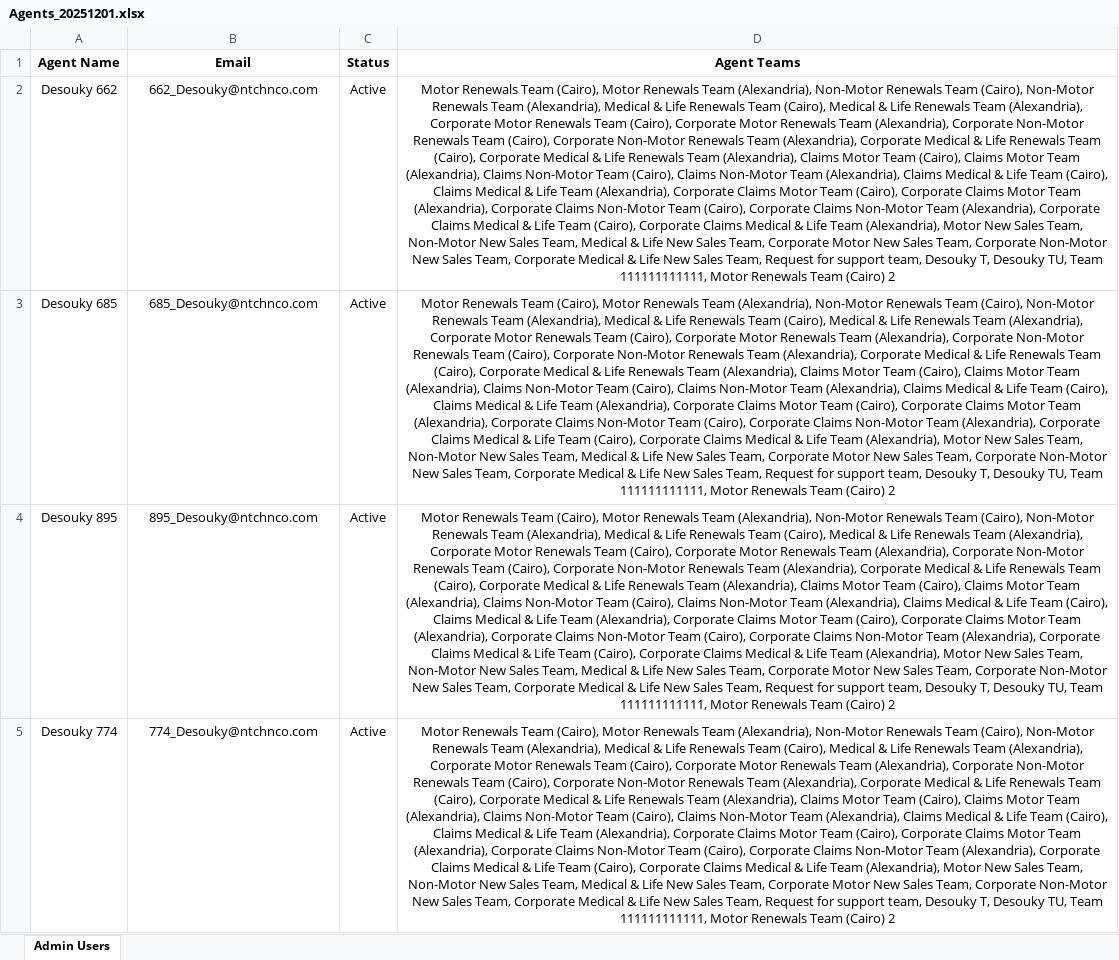
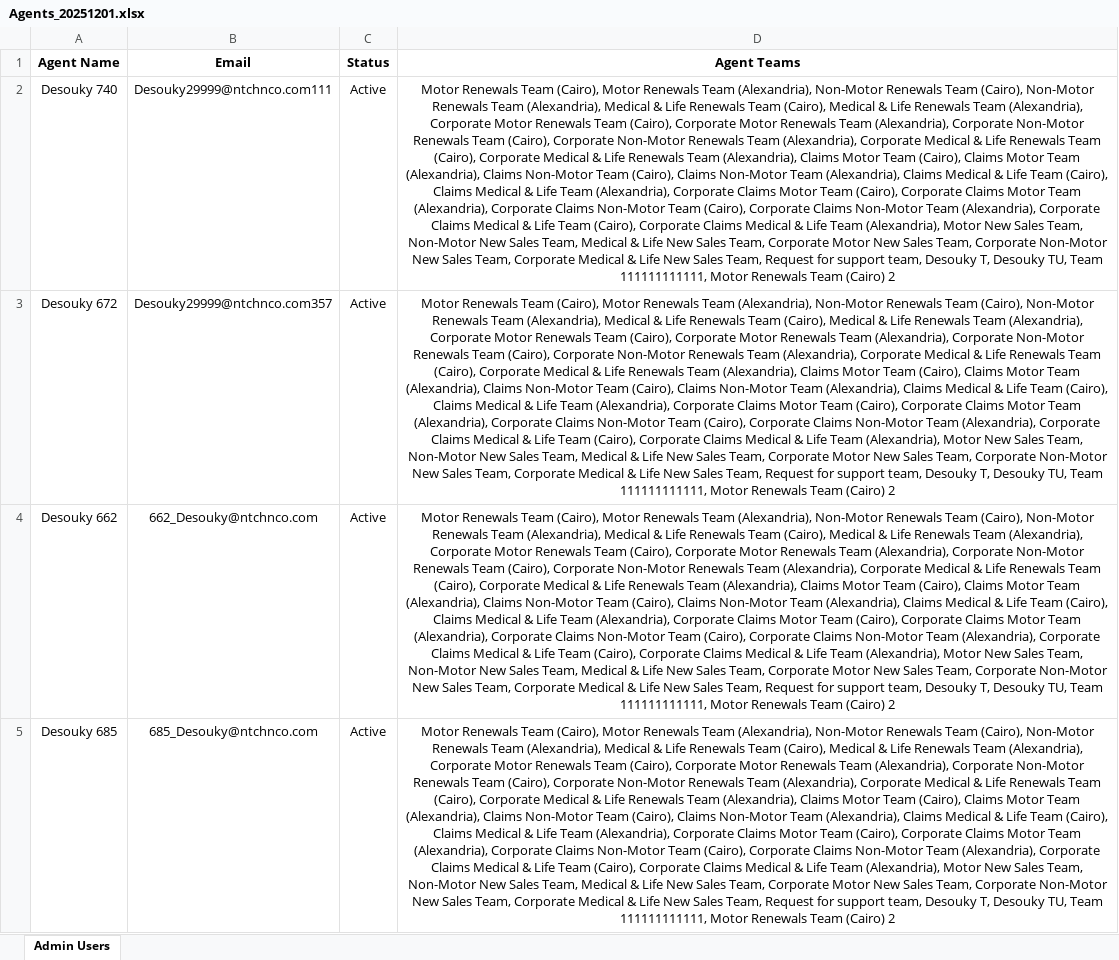
Before and after one commit to hytham20380/auto_wabp, an Excel workbook: cypress/downloads/Agents_20251201.xlsx, sheet Admin Users, drawn as a sheet; only a part is shown; the shorter side is filled out with more unchanged rows; values as stored, in another font and other column widths than the file's, no borders; the diff names each change by its address in the sheet, - before the commit and + after, or states it on an @@ line.

```diff
--- a/cypress/downloads/Agents_20251201.xlsx (sheet Admin Users)
+++ b/cypress/downloads/Agents_20251201.xlsx (sheet Admin Users)
+row 2: Desouky 740 | Desouky29999@ntchnco.com111 | Active | Motor Renewals Team (Cairo), Motor Renewals Team (Alexandria), Non-Motor Renewals Team (Cairo), Non-Motor Renewals Team (Alexandria), Medical & Life Renewals Team (Cairo), Medical & Life Renewals Team (Alexandria), Corporate Motor Renewals Team (Cairo), Corporate Motor Renewals Team (Alexandria), Corporate Non-Motor Renewals Team (Cairo), Corporate Non-Motor Renewals Team (Alexandria), Corporate Medical & Life Renewals Team (Cairo), Corporate Medical & Life Renewals Team (Alexandria), Claims Motor Team (Cairo), Claims Motor Team (Alexandria), Claims Non-Motor Team (Cairo), Claims Non-Motor Team (Alexandria), Claims Medical & Life Team (Cairo), Claims Medical & Life Team (Alexandria), Corporate Claims Motor Team (Cairo), Corporate Claims Motor Team (Alexandria), Corporate Claims Non-Motor Team (Cairo), Corporate Claims Non-Motor Team (Alexandria), Corporate Claims Medical & Life Team (Cairo), Corporate Claims Medical & Life Team (Alexandria), Motor New Sales Team, Non-Motor New Sales Team, Medical & Life New Sales Team, Corporate Motor New Sales Team, Corporate Non-Motor New Sales Team, Corporate Medical & Life New Sales Team, Request for support team, Desouky T, Desouky TU, Team 111111111111, Motor Renewals Team (Cairo) 2
+row 3: Desouky 672 | Desouky29999@ntchnco.com357 | Active | Motor Renewals Team (Cairo), Motor Renewals Team (Alexandria), Non-Motor Renewals Team (Cairo), Non-Motor Renewals Team (Alexandria), Medical & Life Renewals Team (Cairo), Medical & Life Renewals Team (Alexandria), Corporate Motor Renewals Team (Cairo), Corporate Motor Renewals Team (Alexandria), Corporate Non-Motor Renewals Team (Cairo), Corporate Non-Motor Renewals Team (Alexandria), Corporate Medical & Life Renewals Team (Cairo), Corporate Medical & Life Renewals Team (Alexandria), Claims Motor Team (Cairo), Claims Motor Team (Alexandria), Claims Non-Motor Team (Cairo), Claims Non-Motor Team (Alexandria), Claims Medical & Life Team (Cairo), Claims Medical & Life Team (Alexandria), Corporate Claims Motor Team (Cairo), Corporate Claims Motor Team (Alexandria), Corporate Claims Non-Motor Team (Cairo), Corporate Claims Non-Motor Team (Alexandria), Corporate Claims Medical & Life Team (Cairo), Corporate Claims Medical & Life Team (Alexandria), Motor New Sales Team, Non-Motor New Sales Team, Medical & Life New Sales Team, Corporate Motor New Sales Team, Corporate Non-Motor New Sales Team, Corporate Medical & Life New Sales Team, Request for support team, Desouky T, Desouky TU, Team 111111111111, Motor Renewals Team (Cairo) 2
```
Also changed, not shown: cypress/downloads/Client Follow Ups_20251201.xlsx, cypress/downloads/Teams_20251201.xlsx, 20 other files.
